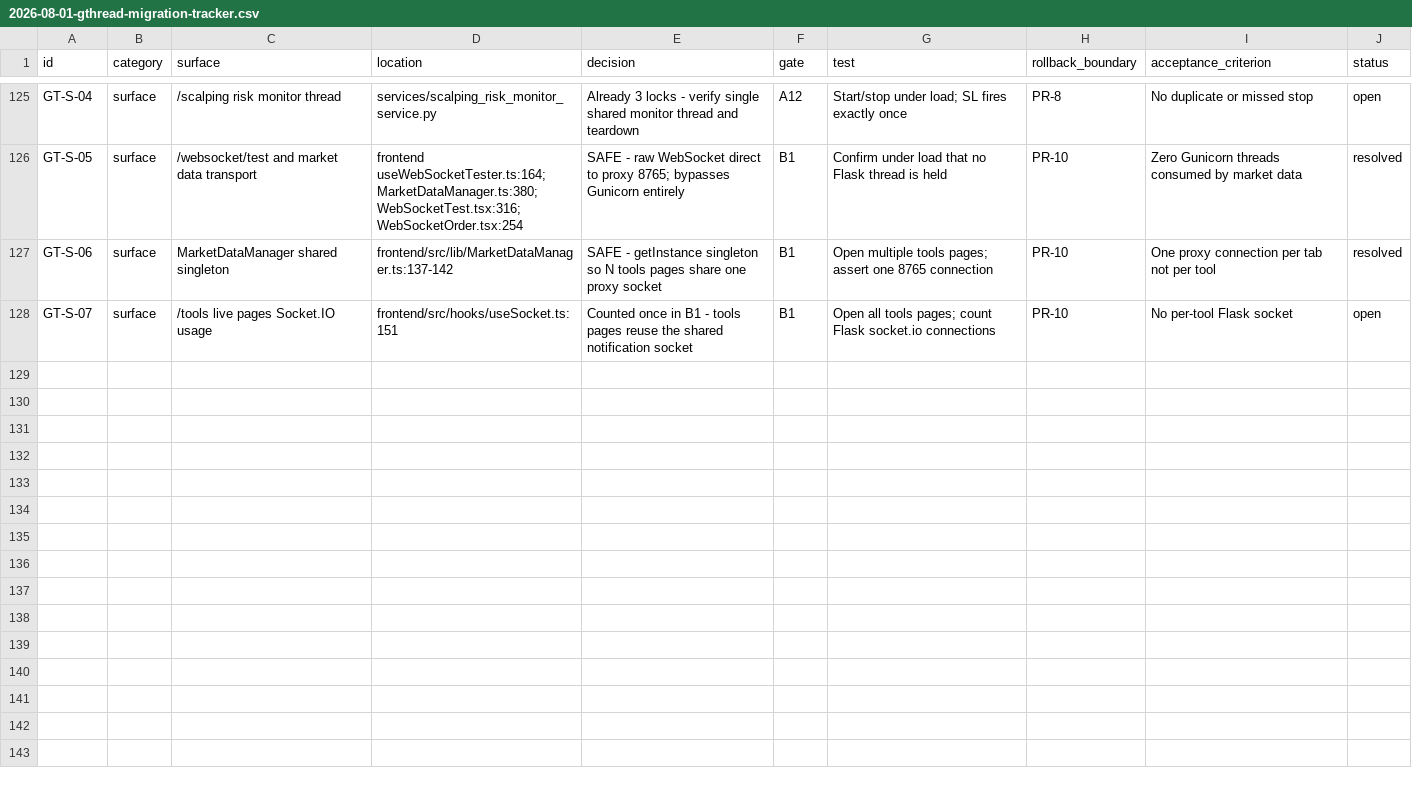
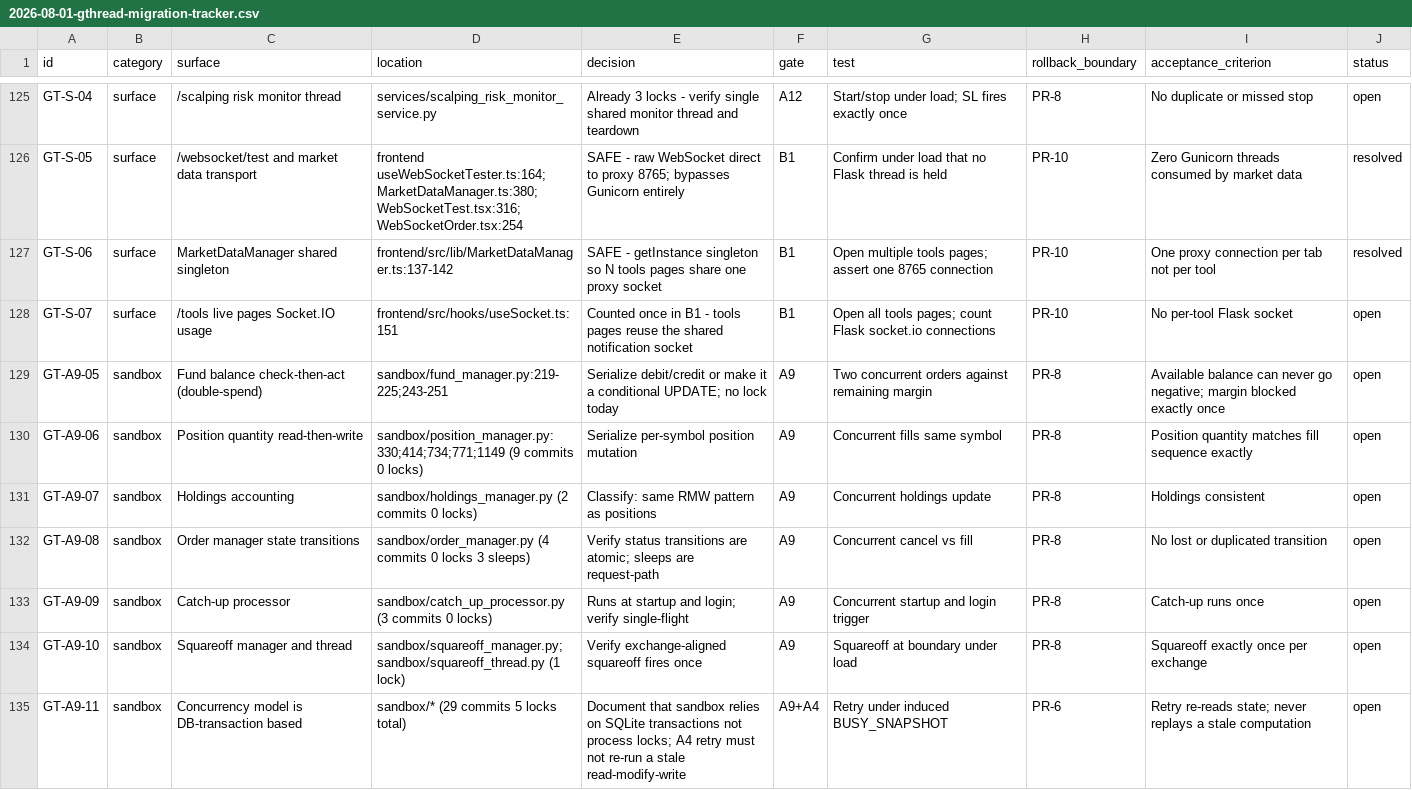
Before and after one commit to marketcalls/openalgo, a CSV file: docs/plans/2026-08-01-gthread-migration-tracker.csv, drawn as a sheet; only a part is shown, gaps mark what is left out; the diff names each change by its address in the sheet, - before the commit and + after, or states it on an @@ line.

```diff
--- a/docs/plans/2026-08-01-gthread-migration-tracker.csv
+++ b/docs/plans/2026-08-01-gthread-migration-tracker.csv
+row 129: GT-A9-05 | sandbox | Fund balance check-then-act (double-spend) | sandbox/fund_manager.py:219-225;243-251 | Serialize debit/credit or make it a conditional UPDATE; no lock today | A9 | Two concurrent orders against remaining margin | PR-8 | Available balance can never go negative; margin blocked exactly once | open
+row 130: GT-A9-06 | sandbox | Position quantity read-then-write | sandbox/position_manager.py:330;414;734;771;1149 (9 commits 0 locks) | Serialize per-symbol position mutation | A9 | Concurrent fills same symbol | PR-8 | Position quantity matches fill sequence exactly | open
+row 131: GT-A9-07 | sandbox | Holdings accounting | sandbox/holdings_manager.py (2 commits 0 locks) | Classify: same RMW pattern as positions | A9 | Concurrent holdings update | PR-8 | Holdings consistent | open
+row 132: GT-A9-08 | sandbox | Order manager state transitions | sandbox/order_manager.py (4 commits 0 locks 3 sleeps) | Verify status transitions are atomic; sleeps are request-path | A9 | Concurrent cancel vs fill | PR-8 | No lost or duplicated transition | open
+row 133: GT-A9-09 | sandbox | Catch-up processor | sandbox/catch_up_processor.py (3 commits 0 locks) | Runs at startup and login; verify single-flight | A9 | Concurrent startup and login trigger | PR-8 | Catch-up runs once | open
+row 134: GT-A9-10 | sandbox | Squareoff manager and thread | sandbox/squareoff_manager.py; sandbox/squareoff_thread.py (1 lock) | Verify exchange-aligned squareoff fires once | A9 | Squareoff at boundary under load | PR-8 | Squareoff exactly once per exchange | open
+row 135: GT-A9-11 | sandbox | Concurrency model is DB-transaction based | sandbox/* (29 commits 5 locks total) | Document that sandbox relies on SQLite transactions not process locks; A4 retry must not re-run a stale read-modify-write | A9+A4 | Retry under induced BUSY_SNAPSHOT | PR-6 | Retry re-reads state; never replays a stale computation | open
```
Also changed, not shown: 1 other file.
